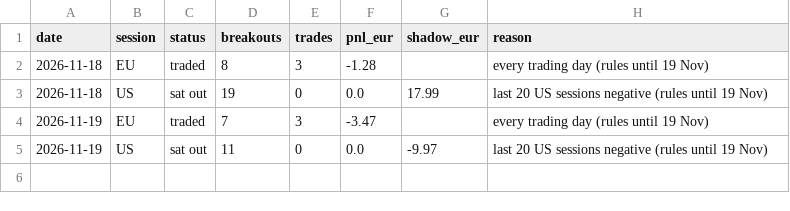
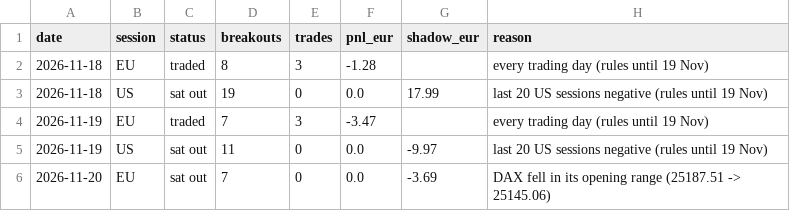
Before and after one commit to Steffeh1337/paper-trader, a CSV file: v2/live/sessions.csv, drawn as a sheet; the diff names each change by its address in the sheet, - before the commit and + after, or states it on an @@ line.

```diff
--- a/v2/live/sessions.csv
+++ b/v2/live/sessions.csv
+row 6: 2026-11-20 | EU | sat out | 7 | 0 | 0.0 | -3.69 | DAX fell in its opening range (25187.51 -> 25145.06)
```
Also changed, not shown: 7 other files.
